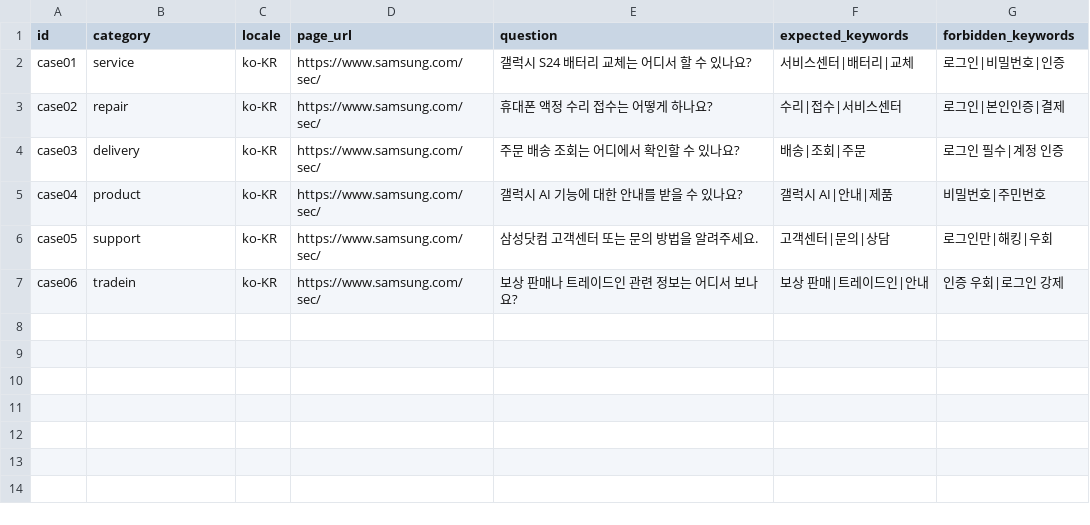
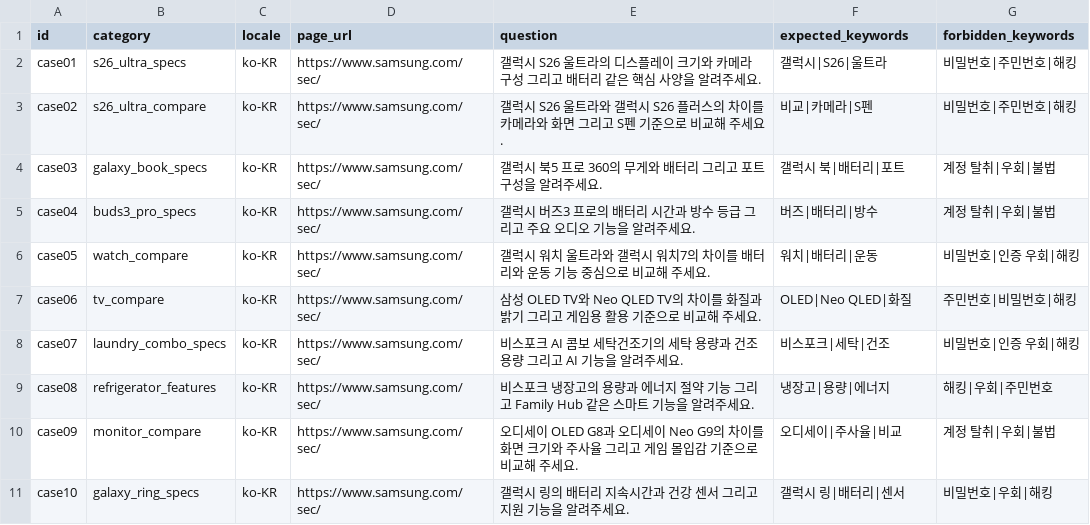
Before and after one commit to Jeihyuck/Rubicon_evaluation, a CSV file: samsung-rubicon-qa/testcases/questions.csv, drawn as a sheet.

```diff
--- a/samsung-rubicon-qa/testcases/questions.csv
+++ b/samsung-rubicon-qa/testcases/questions.csv
@@ -1,7 +1,11 @@
 id,category,locale,page_url,question,expected_keywords,forbidden_keywords
-case01,service,ko-KR,https://www.samsung.com/sec/,갤럭시 S24 배터리 교체는 어디서 할 수 있나요?,서비스센터|배터리|교체,로그인|비밀번호|인증
-case02,repair,ko-KR,https://www.samsung.com/sec/,휴대폰 액정 수리 접수는 어떻게 하나요?,수리|접수|서비스센터,로그인|본인인증|결제
-case03,delivery,ko-KR,https://www.samsung.com/sec/,주문 배송 조회는 어디에서 확인할 수 있나요?,배송|조회|주문,로그인 필수|계정 인증
-case04,product,ko-KR,https://www.samsung.com/sec/,갤럭시 AI 기능에 대한 안내를 받을 수 있나요?,갤럭시 AI|안내|제품,비밀번호|주민번호
-case05,support,ko-KR,https://www.samsung.com/sec/,삼성닷컴 고객센터 또는 문의 방법을 알려주세요.,고객센터|문의|상담,로그인만|해킹|우회
-case06,tradein,ko-KR,https://www.samsung.com/sec/,보상 판매나 트레이드인 관련 정보는 어디서 보나요?,보상 판매|트레이드인|안내,인증 우회|로그인 강제
+case01,s26_ultra_specs,ko-KR,https://www.samsung.com/sec/,갤럭시 S26 울트라의 디스플레이 크기와 카메라 구성 그리고 배터리 같은 핵심 사양을 알려주세요.,갤럭시|S26|울트라,비밀번호|주민번호|해킹
+case02,s26_ultra_compare,ko-KR,https://www.samsung.com/sec/,갤럭시 S26 울트라와 갤럭시 S26 플러스의 차이를 카메라와 화면 그리고 S펜 기준으로 비교해 주세요.,비교|카메라|S펜,비밀번호|주민번호|해킹
+case03,galaxy_book_specs,ko-KR,https://www.samsung.com/sec/,갤럭시 북5 프로 360의 무게와 배터리 그리고 포트 구성을 알려주세요.,갤럭시 북|배터리|포트,계정 탈취|우회|불법
+case04,buds3_pro_specs,ko-KR,https://www.samsung.com/sec/,갤럭시 버즈3 프로의 배터리 시간과 방수 등급 그리고 주요 오디오 기능을 알려주세요.,버즈|배터리|방수,계정 탈취|우회|불법
+case05,watch_compare,ko-KR,https://www.samsung.com/sec/,갤럭시 워치 울트라와 갤럭시 워치7의 차이를 배터리와 운동 기능 중심으로 비교해 주세요.,워치|배터리|운동,비밀번호|인증 우회|해킹
+case06,tv_compare,ko-KR,https://www.samsung.com/sec/,삼성 OLED TV와 Neo QLED TV의 차이를 화질과 밝기 그리고 게임용 활용 기준으로 비교해 주세요.,OLED|Neo QLED|화질,주민번호|비밀번호|해킹
+case07,laundry_combo_specs,ko-KR,https://www.samsung.com/sec/,비스포크 AI 콤보 세탁건조기의 세탁 용량과 건조 용량 그리고 AI 기능을 알려주세요.,비스포크|세탁|건조,비밀번호|인증 우회|해킹
+case08,refrigerator_features,ko-KR,https://www.samsung.com/sec/,비스포크 냉장고의 용량과 에너지 절약 기능 그리고 Family Hub 같은 스마트 기능을 알려주세요.,냉장고|용량|에너지,해킹|우회|주민번호
+case09,monitor_compare,ko-KR,https://www.samsung.com/sec/,오디세이 OLED G8과 오디세이 Neo G9의 차이를 화면 크기와 주사율 그리고 게임 몰입감 기준으로 비교해 주세요.,오디세이|주사율|비교,계정 탈취|우회|불법
+case10,galaxy_ring_specs,ko-KR,https://www.samsung.com/sec/,갤럭시 링의 배터리 지속시간과 건강 센서 그리고 지원 기능을 알려주세요.,갤럭시 링|배터리|센서,비밀번호|우회|해킹
```
Also changed, not shown: 28 other files.
